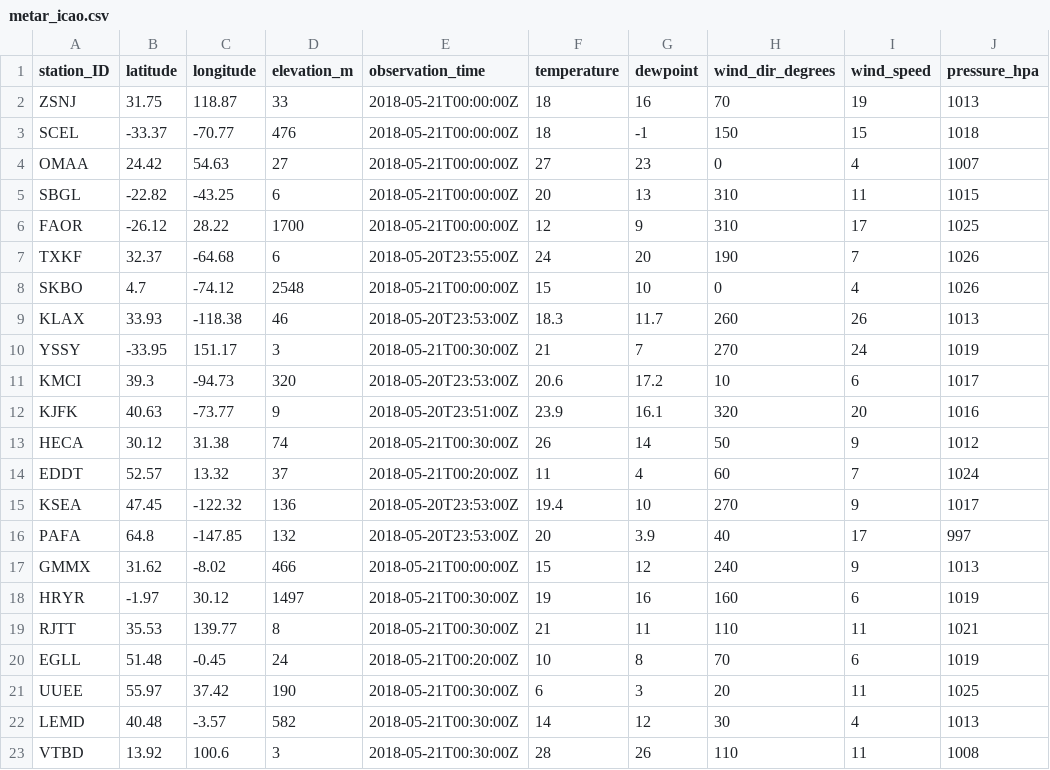
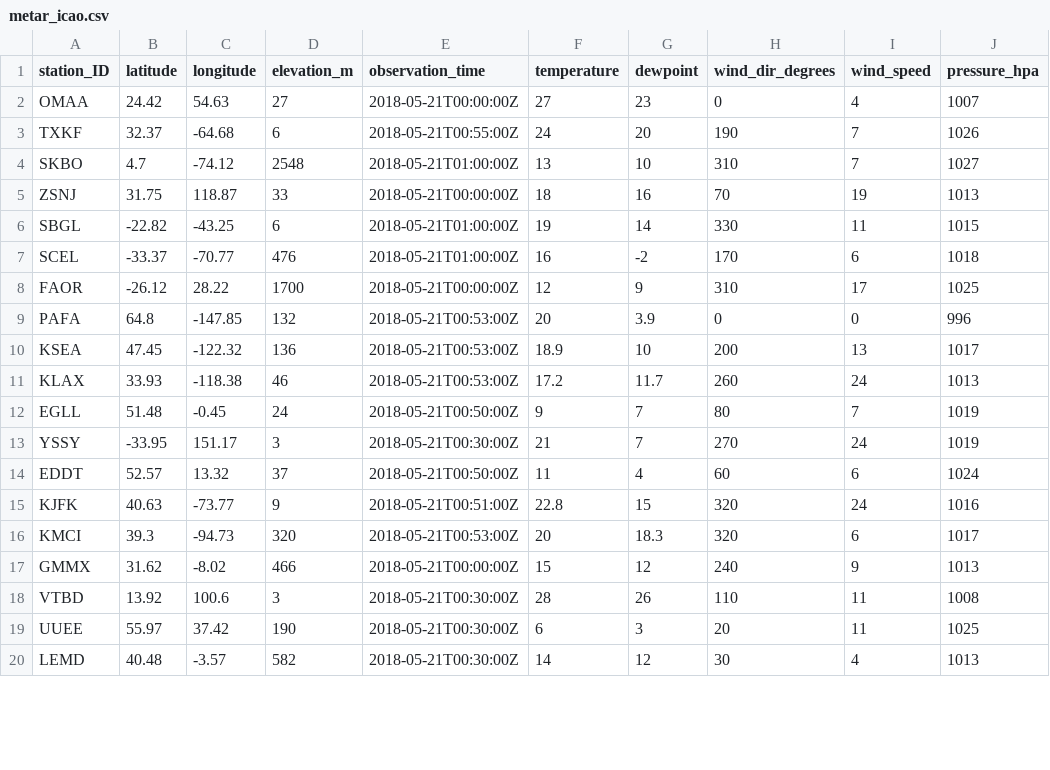
Before and after one commit to geos4s/realtimegis, a CSV file: sgroup04/metar_icao.csv, drawn as a sheet; only a part is shown; the diff covers the shown part only.

Commit message:
Add sgroup04/metar_icao.csv

```diff
--- a/sgroup04/metar_icao.csv
+++ b/sgroup04/metar_icao.csv
@@ -1,23 +1,20 @@
 station_ID;latitude;longitude;elevation_m;observation_time;temperature;dewpoint;wind_dir_degrees;wind_speed;pressure_hpa
+OMAA;24.42;54.63;27;2018-05-21T00:00:00Z;27;23;0;4;1007
+TXKF;32.37;-64.68;6;2018-05-21T00:55:00Z;24;20;190;7;1026
+SKBO;4.7;-74.12;2548;2018-05-21T01:00:00Z;13;10;310;7;1027
 ZSNJ;31.75;118.87;33;2018-05-21T00:00:00Z;18;16;70;19;1013
-SCEL;-33.37;-70.77;476;2018-05-21T00:00:00Z;18;-1;150;15;1018
-OMAA;24.42;54.63;27;2018-05-21T00:00:00Z;27;23;0;4;1007
-SBGL;-22.82;-43.25;6;2018-05-21T00:00:00Z;20;13;310;11;1015
+SBGL;-22.82;-43.25;6;2018-05-21T01:00:00Z;19;14;330;11;1015
+SCEL;-33.37;-70.77;476;2018-05-21T01:00:00Z;16;-2;170;6;1018
 FAOR;-26.12;28.22;1700;2018-05-21T00:00:00Z;12;9;310;17;1025
-TXKF;32.37;-64.68;6;2018-05-20T23:55:00Z;24;20;190;7;1026
-SKBO;4.7;-74.12;2548;2018-05-21T00:00:00Z;15;10;0;4;1026
-KLAX;33.93;-118.38;46;2018-05-20T23:53:00Z;18.3;11.7;260;26;1013
+PAFA;64.8;-147.85;132;2018-05-21T00:53:00Z;20;3.9;0;0;996
+KSEA;47.45;-122.32;136;2018-05-21T00:53:00Z;18.9;10;200;13;1017
+KLAX;33.93;-118.38;46;2018-05-21T00:53:00Z;17.2;11.7;260;24;1013
+EGLL;51.48;-0.45;24;2018-05-21T00:50:00Z;9;7;80;7;1019
 YSSY;-33.95;151.17;3;2018-05-21T00:30:00Z;21;7;270;24;1019
-KMCI;39.3;-94.73;320;2018-05-20T23:53:00Z;20.6;17.2;10;6;1017
-KJFK;40.63;-73.77;9;2018-05-20T23:51:00Z;23.9;16.1;320;20;1016
-HECA;30.12;31.38;74;2018-05-21T00:30:00Z;26;14;50;9;1012
-EDDT;52.57;13.32;37;2018-05-21T00:20:00Z;11;4;60;7;1024
-KSEA;47.45;-122.32;136;2018-05-20T23:53:00Z;19.4;10;270;9;1017
-PAFA;64.8;-147.85;132;2018-05-20T23:53:00Z;20;3.9;40;17;997
+EDDT;52.57;13.32;37;2018-05-21T00:50:00Z;11;4;60;6;1024
+KJFK;40.63;-73.77;9;2018-05-21T00:51:00Z;22.8;15;320;24;1016
+KMCI;39.3;-94.73;320;2018-05-21T00:53:00Z;20;18.3;320;6;1017
 GMMX;31.62;-8.02;466;2018-05-21T00:00:00Z;15;12;240;9;1013
-HRYR;-1.97;30.12;1497;2018-05-21T00:30:00Z;19;16;160;6;1019
-RJTT;35.53;139.77;8;2018-05-21T00:30:00Z;21;11;110;11;1021
-EGLL;51.48;-0.45;24;2018-05-21T00:20:00Z;10;8;70;6;1019
+VTBD;13.92;100.6;3;2018-05-21T00:30:00Z;28;26;110;11;1008
 UUEE;55.97;37.42;190;2018-05-21T00:30:00Z;6;3;20;11;1025
 LEMD;40.48;-3.57;582;2018-05-21T00:30:00Z;14;12;30;4;1013
-VTBD;13.92;100.6;3;2018-05-21T00:30:00Z;28;26;110;11;1008
```
Also changed, not shown: 5 edited cells elsewhere in this file.
